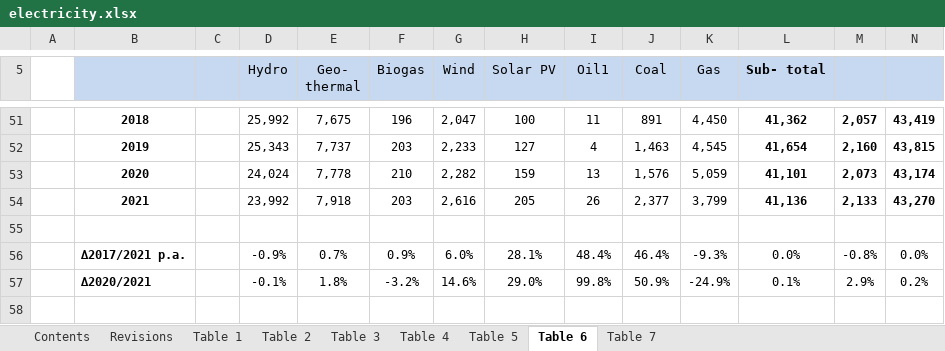
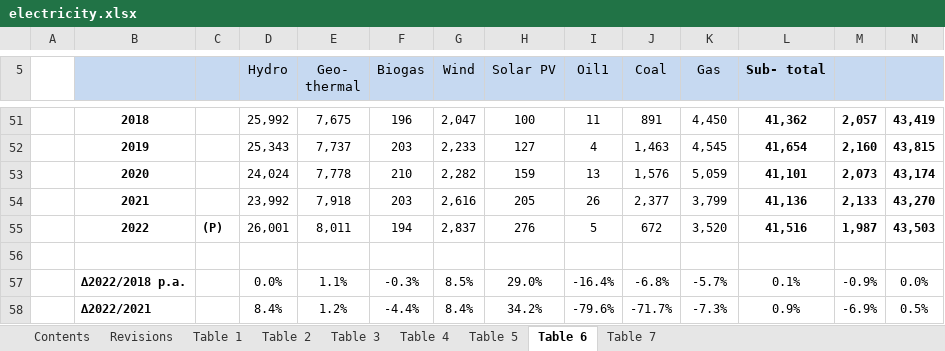
Before and after one commit to dpringle/nzelec, an Excel workbook: data/electricity.xlsx, sheet Table 6, drawn as a sheet; only a part is shown, gaps mark what is left out; values as stored, in another font and other column widths than the file's, no borders; charts and pictures not drawn; removed rows and columns are numbered as before the commit, all else as after; the diff names each change by its address in the sheet, - before the commit and + after, or states it on an @@ line.

```diff
--- a/data/electricity.xlsx (sheet Table 6)
+++ b/data/electricity.xlsx (sheet Table 6)
+row 55:  | 2022 | (P) | 26,001 | 8,011 | 194 | 2,837 | 276 | 5 | 672 | 3,520 | 41,516 | 1,987 | 43,503
-row 56:  | ∆2017/2021 p.a. |  | -0.9% | 0.7% | 0.9% | 6.0% | 28.1% | 48.4% | 46.4% | -9.3% | 0.0% | -0.8% | 0.0%
-row 57:  | ∆2020/2021 |  | -0.1% | 1.8% | -3.2% | 14.6% | 29.0% | 99.8% | 50.9% | -24.9% | 0.1% | 2.9% | 0.2%
+row 57:  | ∆2022/2018 p.a. |  | 0.0% | 1.1% | -0.3% | 8.5% | 29.0% | -16.4% | -6.8% | -5.7% | 0.1% | -0.9% | 0.0%
+row 58:  | ∆2022/2021 |  | 8.4% | 1.2% | -4.4% | 8.4% | 34.2% | -79.6% | -71.7% | -7.3% | 0.9% | -6.9% | 0.5%
```
Also changed, not shown: sheet Table 1, sheet Table 2, sheet Table 3, sheet Table 4, sheet Table 5, sheet Table 7, charts or pictures.
